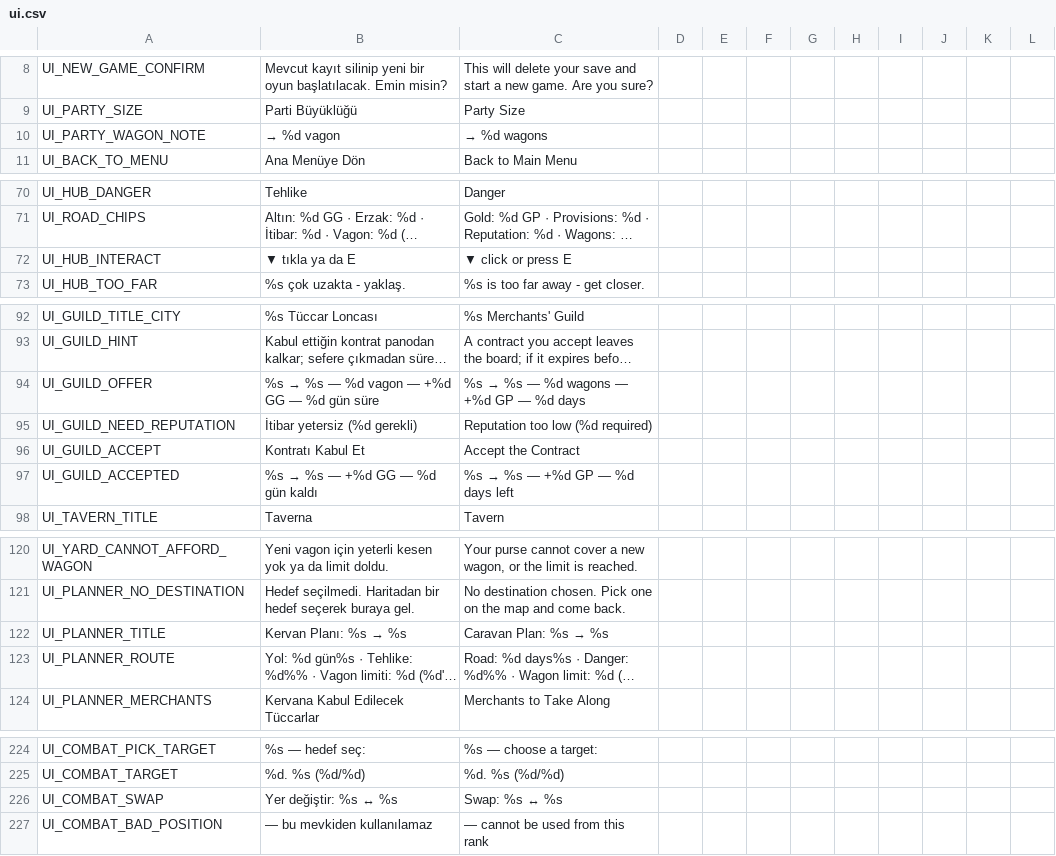
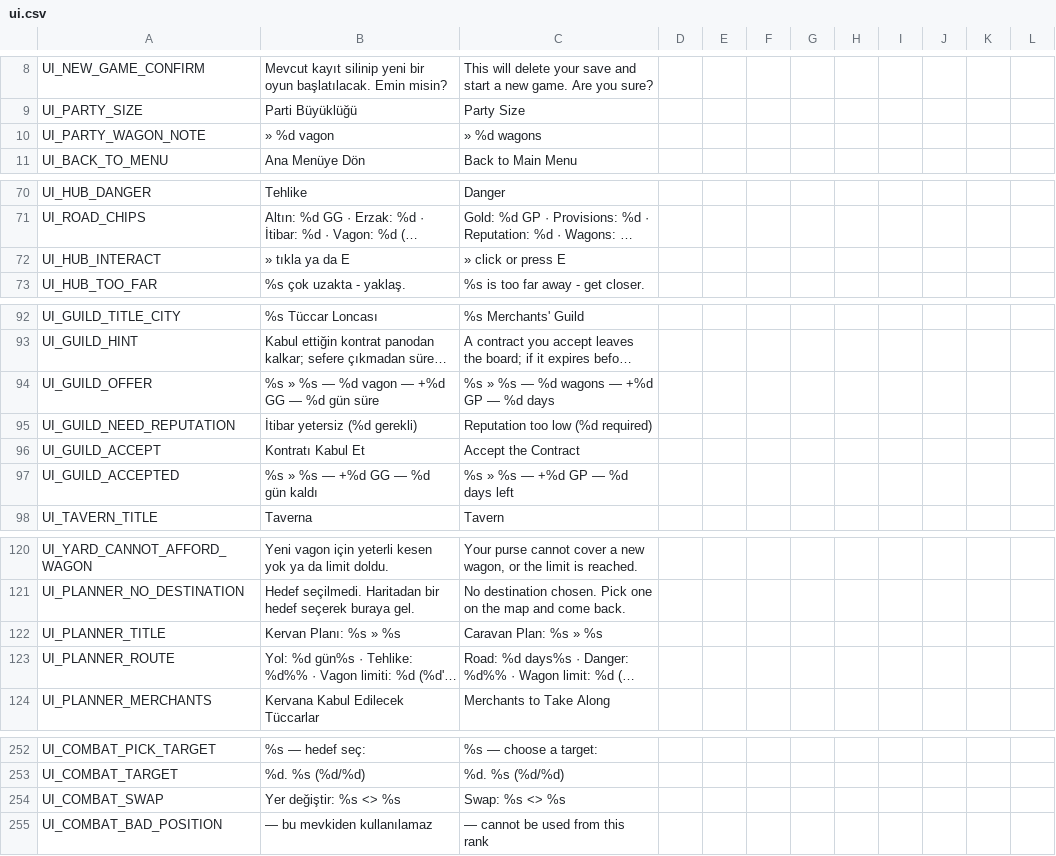
Before and after one commit to ulubatuhan/wayborne, a CSV file: data/locale/ui.csv, drawn as a sheet; only a part is shown, gaps mark what is left out; long unchanged cells end in …; addresses are those after the commit; the diff covers the shown part only; the diff names each change by its address in the sheet, - before the commit and + after, or states it on an @@ line.

```diff
--- a/data/locale/ui.csv
+++ b/data/locale/ui.csv
-B10: → %d vagon
+B10: » %d vagon
-C10: → %d wagons
+C10: » %d wagons
-B72: ▼ tıkla ya da E
+B72: » tıkla ya da E
-C72: ▼ click or press E
+C72: » click or press E
@@ B94: %s → %s — %d vagon — +%d GG — %d gün süre → %s » %s — %d vagon — +%d GG — %d gün süre @@
@@ C94: %s → %s — %d wagons — +%d GP — %d days → %s » %s — %d wagons — +%d GP — %d days @@
@@ B97: %s → %s — +%d GG — %d gün kaldı → %s » %s — +%d GG — %d gün kaldı @@
@@ C97: %s → %s — +%d GP — %d days left → %s » %s — +%d GP — %d days left @@
@@ B122: Kervan Planı: %s → %s → Kervan Planı: %s » %s @@
@@ C122: Caravan Plan: %s → %s → Caravan Plan: %s » %s @@
-B254: Yer değiştir: %s ↔ %s
+B254: Yer değiştir: %s <> %s
-C254: Swap: %s ↔ %s
+C254: Swap: %s <> %s
```
Also changed, not shown: 34 added rows and 3 removed rows elsewhere in this file, 21 other files.
